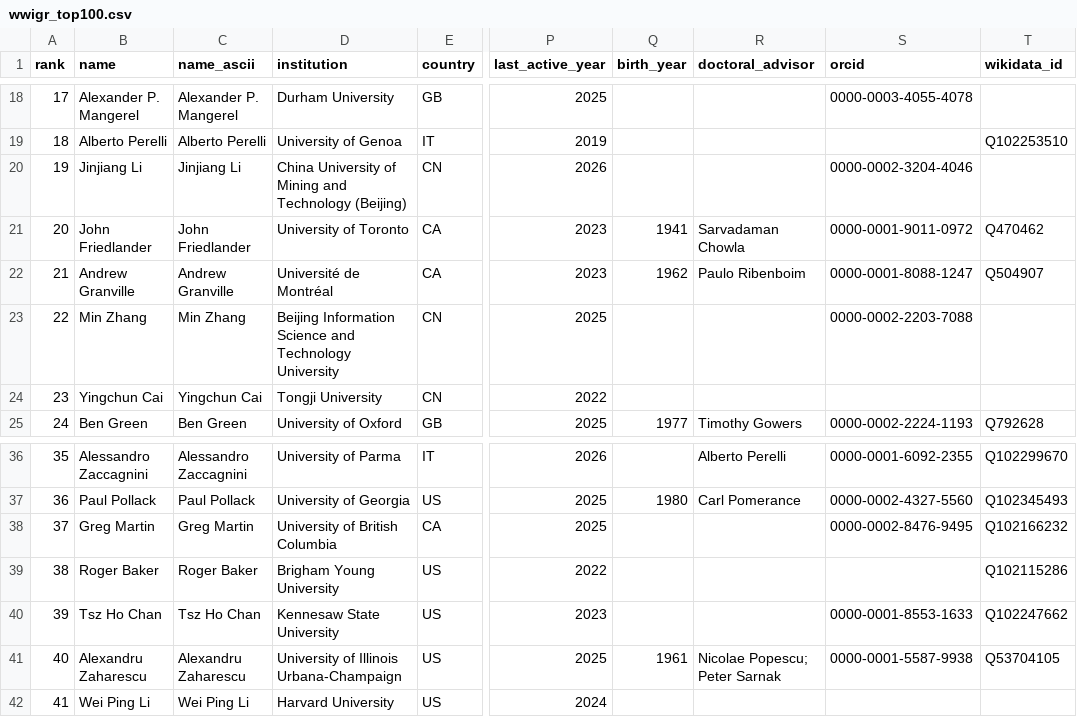
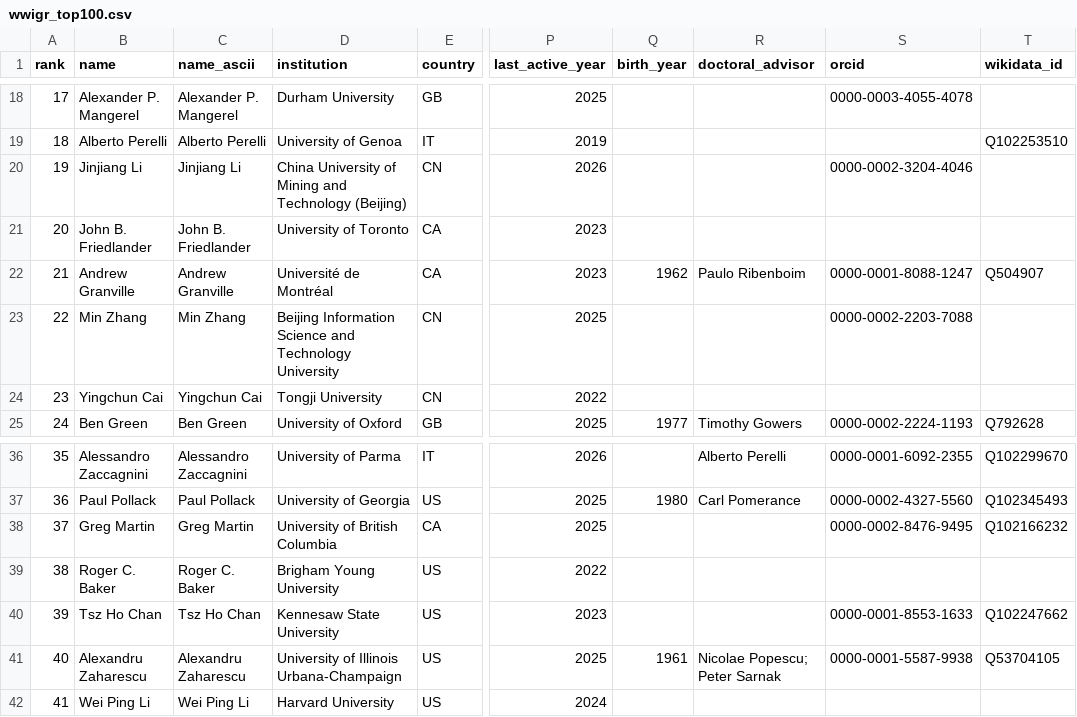
Before and after one commit to sthubbar/wwigr, a CSV file: _site/data/wwigr_top100.csv, drawn as a sheet; only a part is shown, gaps mark what is left out; the diff names each change by its address in the sheet, - before the commit and + after, or states it on an @@ line.

Commit message:
Deploy goldbach site (2026-06-16) - 182 profiles, 0 orphans pruned

```diff
--- a/_site/data/wwigr_top100.csv
+++ b/_site/data/wwigr_top100.csv
-B21 (name): John Friedlander
+B21 (name): John B. Friedlander
-C21 (name_ascii): John Friedlander
+C21 (name_ascii): John B. Friedlander
-Q21 (birth_year): 1941
+Q21 (birth_year): (empty)
-R21 (doctoral_advisor): Sarvadaman Chowla
+R21 (doctoral_advisor): (empty)
-S21 (orcid): 0000-0001-9011-0972
+S21 (orcid): (empty)
-T21 (wikidata_id): Q470462
+T21 (wikidata_id): (empty)
-B39 (name): Roger Baker
+B39 (name): Roger C. Baker
-C39 (name_ascii): Roger Baker
+C39 (name_ascii): Roger C. Baker
-T39 (wikidata_id): Q102115286
+T39 (wikidata_id): (empty)
```
Also changed, not shown: 55 other files.
